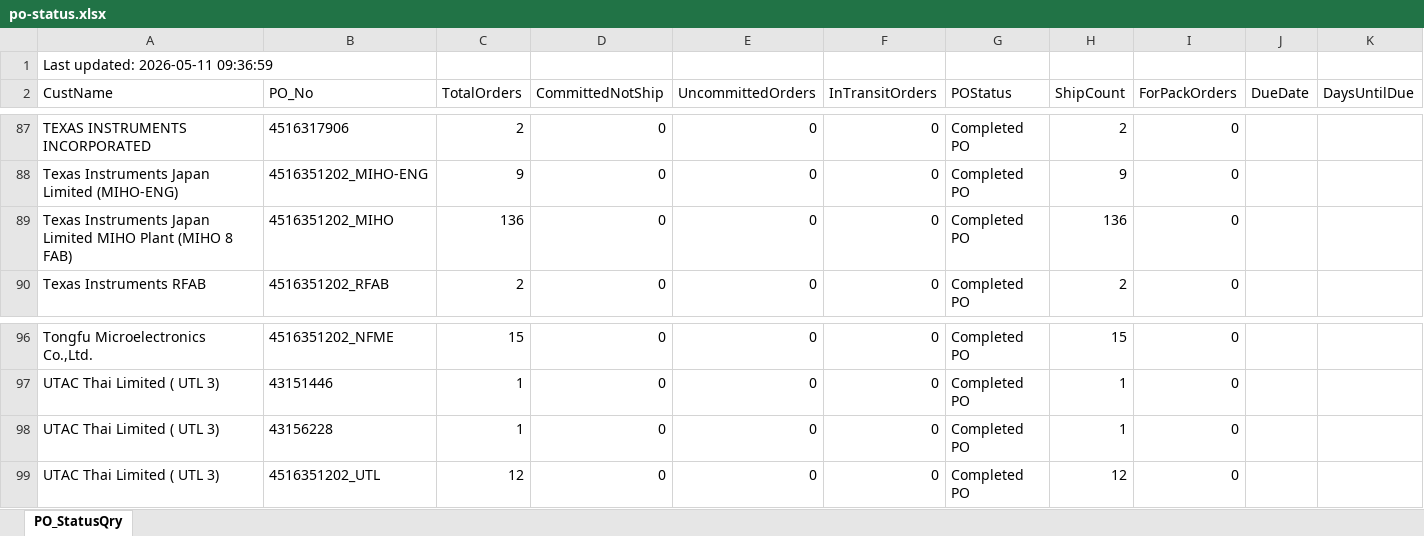
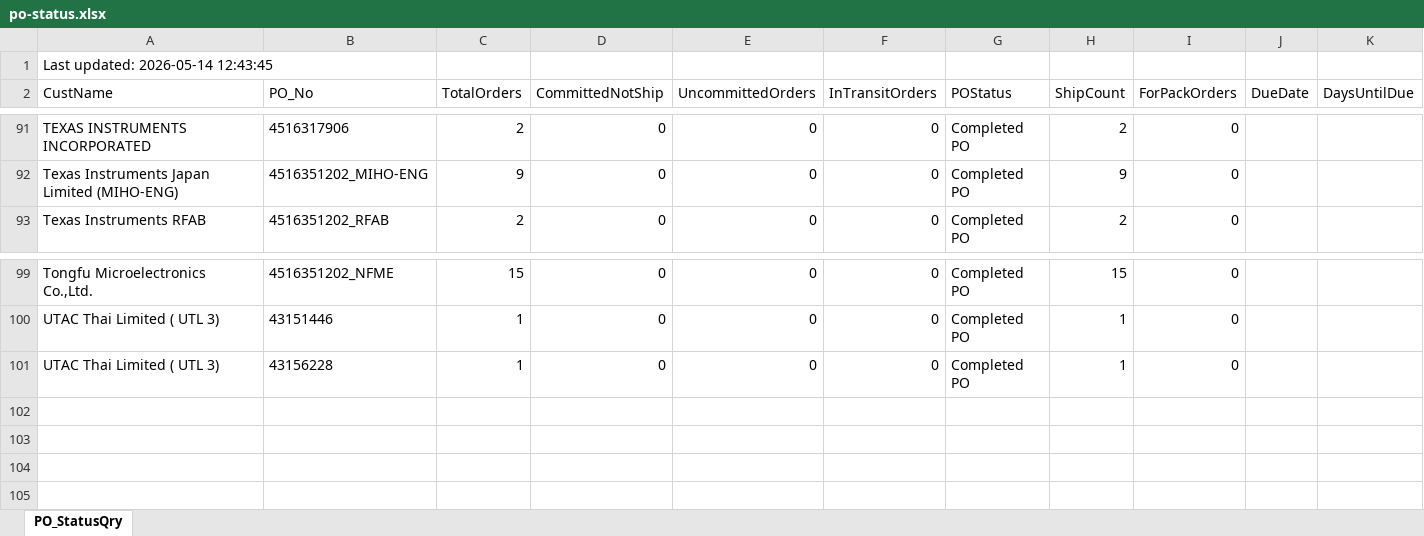
Before and after one commit to esolon/po-status-auto, an Excel workbook: po-status.xlsx, sheet PO_StatusQry, drawn as a sheet; only a part is shown, gaps mark what is left out; values as stored, in another font and other column widths than the file's, no borders; removed rows and columns are numbered as before the commit, all else as after; rows hold the shown columns only; the diff covers the shown part only; the diff names each change by its address in the sheet, - before the commit and + after, or states it on an @@ line.

Commit message:
≡ƒÜÇ PO Status update via batch

```diff
--- a/po-status.xlsx (sheet PO_StatusQry)
+++ b/po-status.xlsx (sheet PO_StatusQry)
-A1 (CustName): Last updated: 2026-05-11 09:36:59
+A1 (CustName): Last updated: 2026-05-14 12:43:45
-row 89: Texas Instruments Japan Limited MIHO Plant (MIHO 8 FAB) | 4516351202_MIHO | 136 | 0 | 0 | 0 | Completed PO | 136 | 0
-row 99: UTAC Thai Limited ( UTL 3) | 4516351202_UTL | 12 | 0 | 0 | 0 | Completed PO | 12 | 0
```
Also changed, not shown: 9 added rows, 5 removed rows and 46 edited cells elsewhere in this sheet, 1 other file.
